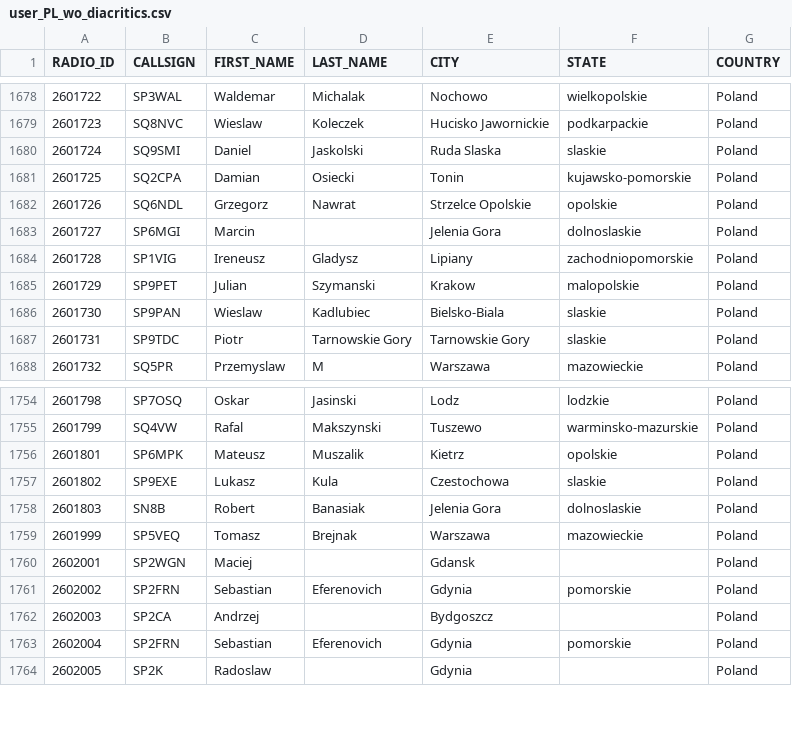
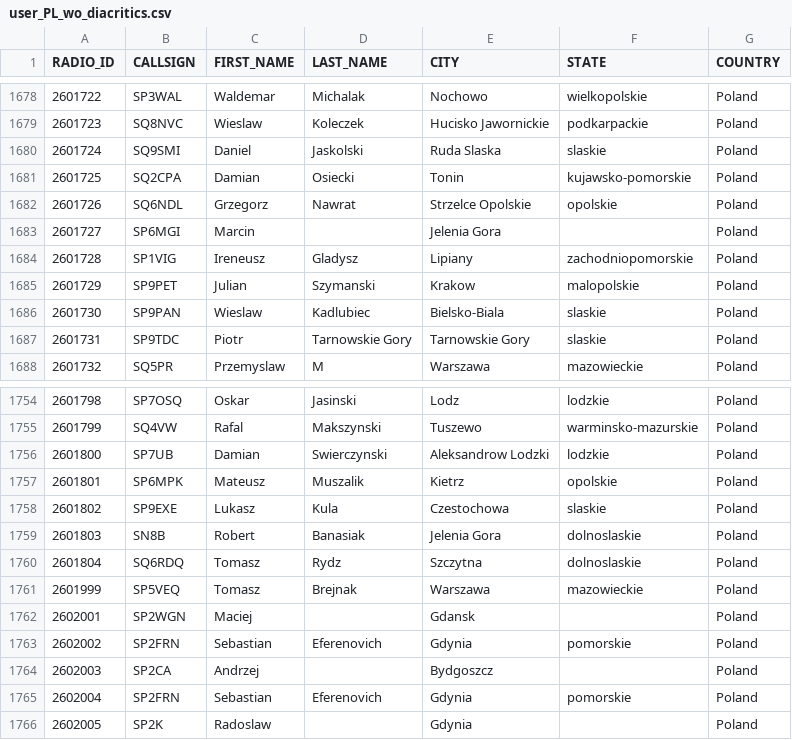
Before and after one commit to walczakkamil/dmr_users, a CSV file: user_PL_wo_diacritics.csv, drawn as a sheet; only a part is shown, gaps mark what is left out.

Commit message:
Updated: 2023-06-11-01-00

```diff
--- a/user_PL_wo_diacritics.csv
+++ b/user_PL_wo_diacritics.csv
@@ -1682,3 +1682,3 @@ RADIO_ID,CALLSIGN,FIRST_NAME,LAST_NAME,CITY,STATE,COUNTRY
 2601726,SQ6NDL,Grzegorz,Nawrat,Strzelce Opolskie,opolskie,Poland
-2601727,SP6MGI,Marcin,,Jelenia Gora,dolnoslaskie,Poland
+2601727,SP6MGI,Marcin,,Jelenia Gora,,Poland
 2601728,SP1VIG,Ireneusz,Gladysz,Lipiany,zachodniopomorskie,Poland
@@ -1755,2 +1755,3 @@ RADIO_ID,CALLSIGN,FIRST_NAME,LAST_NAME,CITY,STATE,COUNTRY
 2601799,SQ4VW,Rafal,Makszynski,Tuszewo,warminsko-mazurskie,Poland
+2601800,SP7UB,Damian,Swierczynski,Aleksandrow Lodzki,lodzkie,Poland
 2601801,SP6MPK,Mateusz,Muszalik,Kietrz,opolskie,Poland
@@ -1758,2 +1759,3 @@ RADIO_ID,CALLSIGN,FIRST_NAME,LAST_NAME,CITY,STATE,COUNTRY
 2601803,SN8B,Robert,Banasiak,Jelenia Gora,dolnoslaskie,Poland
+2601804,SQ6RDQ,Tomasz,Rydz,Szczytna,dolnoslaskie,Poland
 2601999,SP5VEQ,Tomasz,Brejnak,Warszawa,mazowieckie,Poland
```
